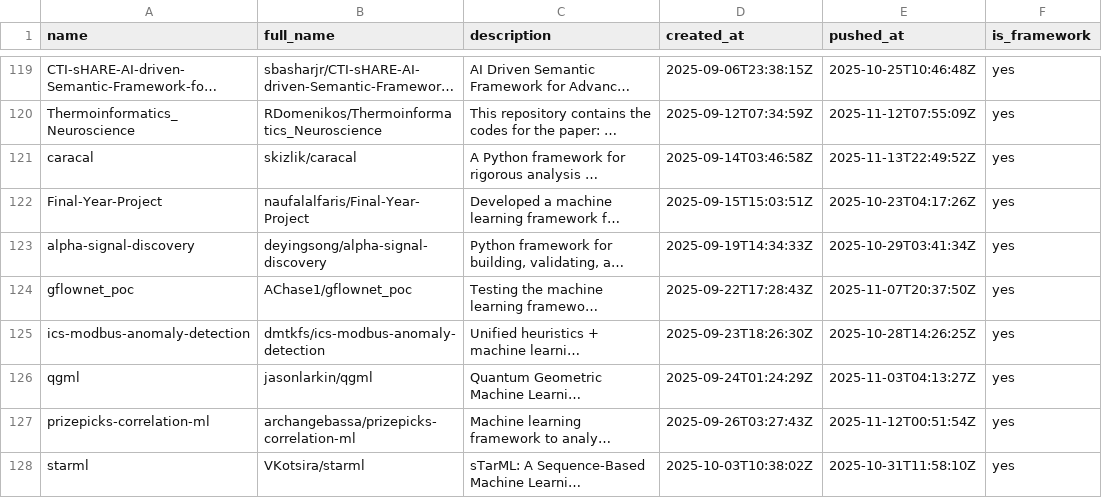
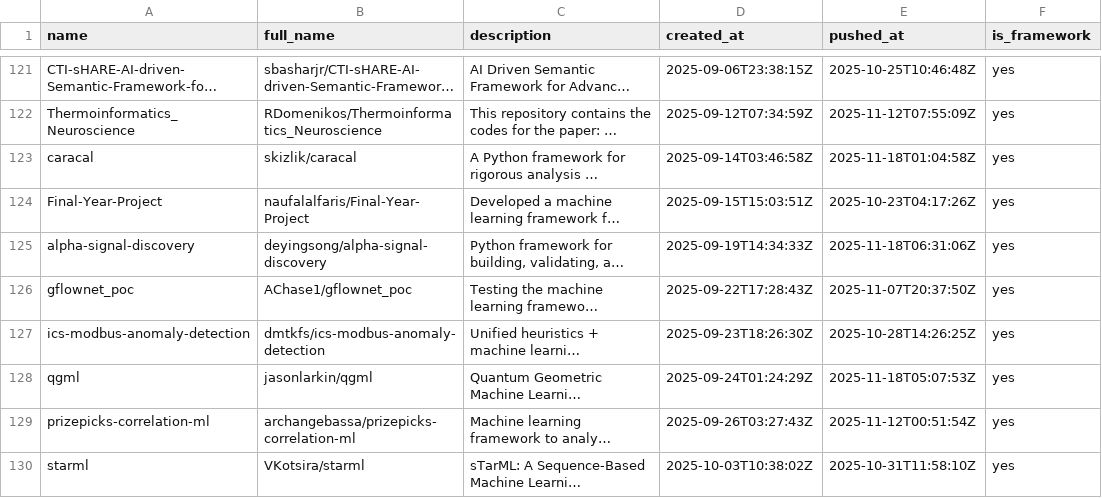
Before and after one commit to ninpnin/days-since-last-ml-framework, a CSV file: data/frameworks_sorted.csv, drawn as a sheet; only a part is shown, gaps mark what is left out; long unchanged cells end in …; addresses are those after the commit; the diff covers the shown part only; the diff names each change by its address in the sheet, - before the commit and + after, or states it on an @@ line.

```diff
--- a/data/frameworks_sorted.csv
+++ b/data/frameworks_sorted.csv
-E123 (pushed_at): 2025-11-13T22:49:52Z
+E123 (pushed_at): 2025-11-18T01:04:58Z
-E125 (pushed_at): 2025-10-29T03:41:34Z
+E125 (pushed_at): 2025-11-18T06:31:06Z
-E128 (pushed_at): 2025-11-03T04:13:27Z
+E128 (pushed_at): 2025-11-18T05:07:53Z
```
Also changed, not shown: 7 added rows, 9 removed rows and 32 edited cells elsewhere in this file, data/aggregated_results.csv, data/sample.csv, 6 other files.
